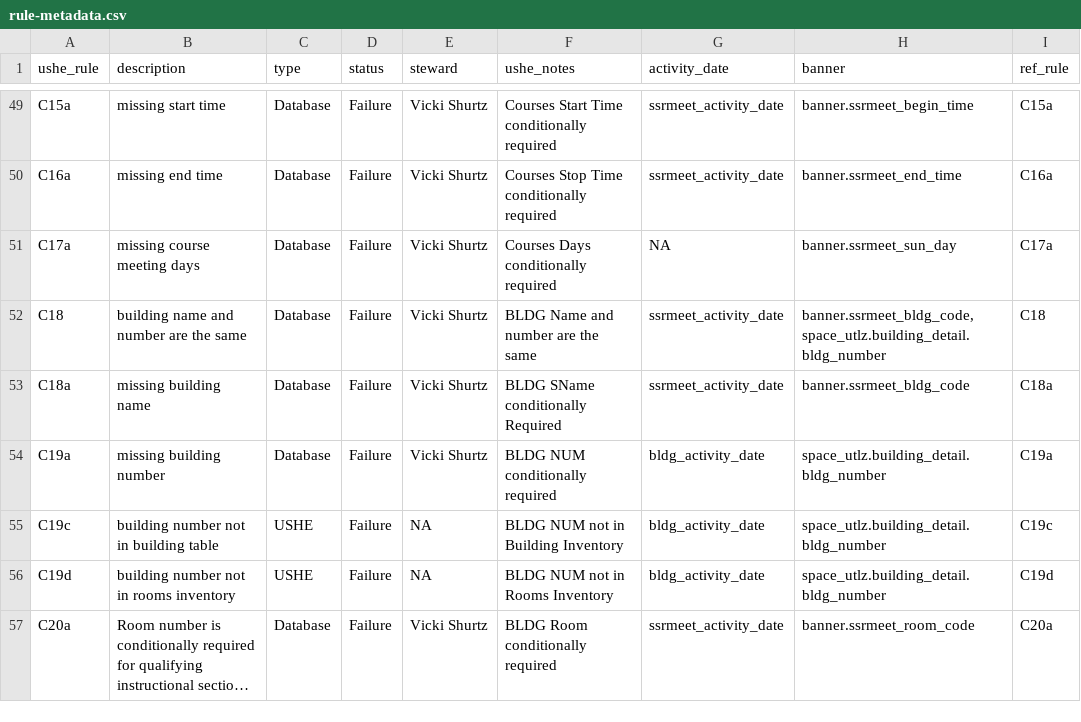
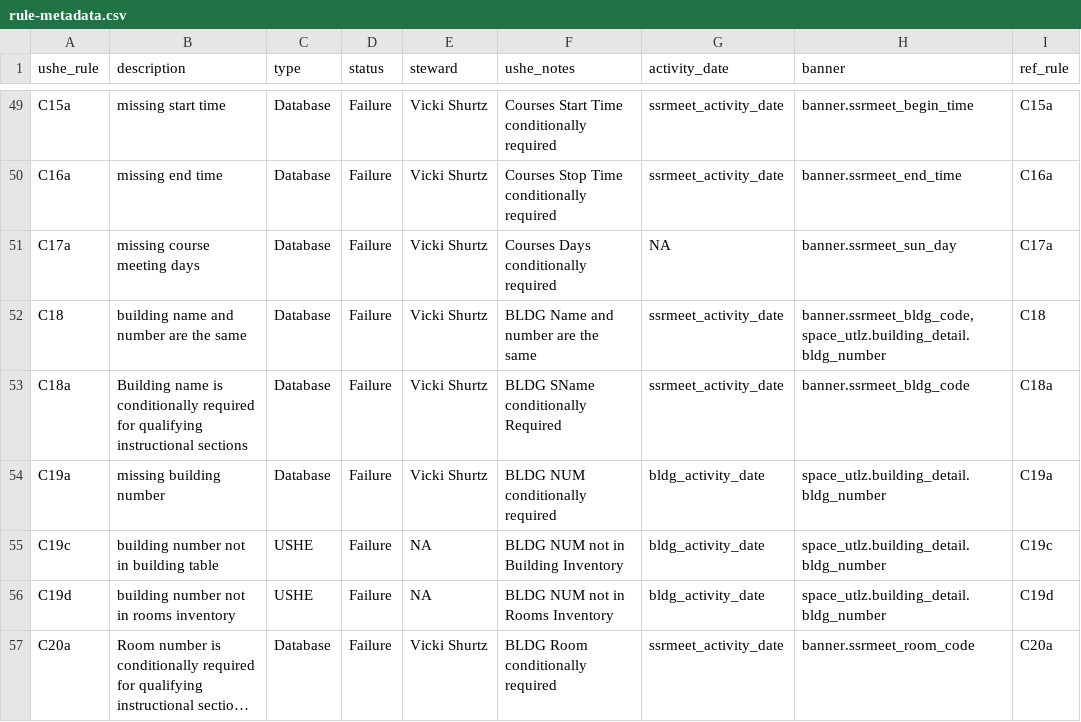
Before and after one commit to ut-effectiveness/utValidateR, a CSV file: sandbox/rule-metadata.csv, drawn as a sheet; only a part is shown, gaps mark what is left out; long unchanged cells end in ….

```diff
--- a/sandbox/rule-metadata.csv
+++ b/sandbox/rule-metadata.csv
@@ -52,3 +52,3 @@ C17a,missing course meeting days,Database,Failure,Vicki Shurtz,Courses Days cond
 C18,building name and number are the same,Database,Failure,Vicki Shurtz,BLDG Name and number are the same,ssrmeet_activity_date,"banner.ssrmeet_bldg_code, space_utlz.building_detail.bldg_number",C18
-C18a,missing building name,Database,Failure,Vicki Shurtz,BLDG SName conditionally Required,ssrmeet_activity_date,banner.ssrmeet_bldg_code,C18a
+C18a,Building name is conditionally required for qualifying instructional sections,Database,Failure,Vicki Shurtz,BLDG SName conditionally Required,ssrmeet_activity_date,banner.ssrmeet_bldg_code,C18a
 C19a,missing building number,Database,Failure,Vicki Shurtz,BLDG NUM conditionally required,bldg_activity_date,space_utlz.building_detail.bldg_number,C19a
```
Also changed, not shown: 2 other files.
